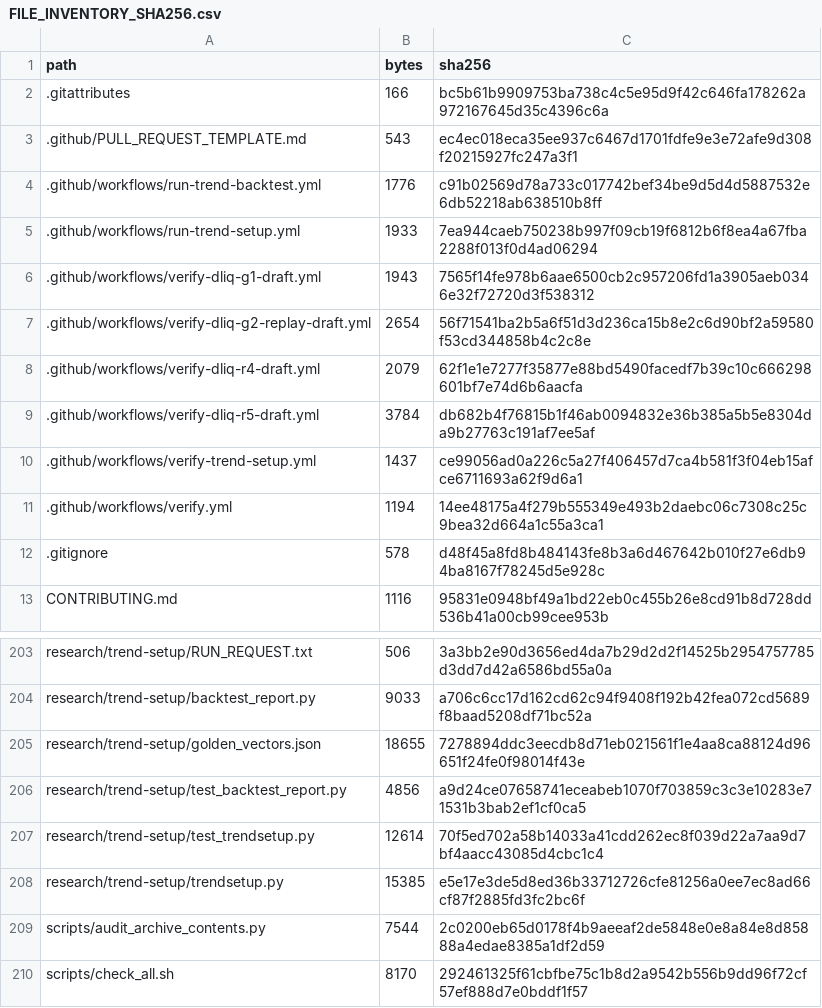
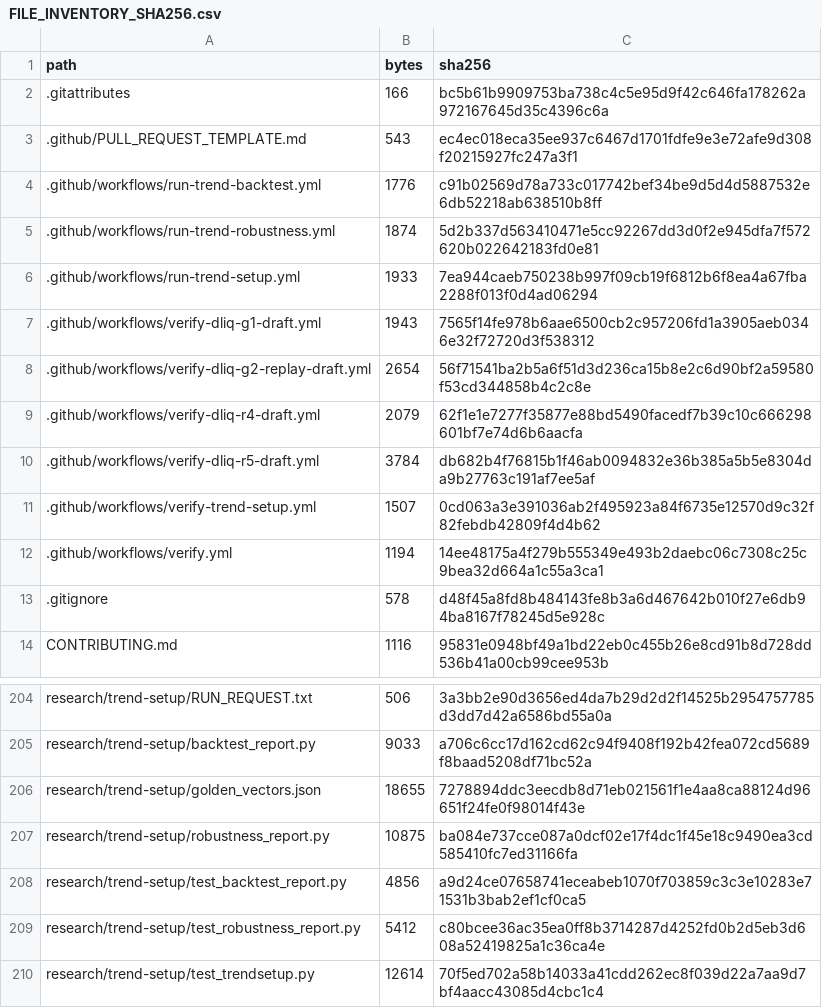
Before and after one commit to aminshahsaheb/btc-signal-lab, a CSV file: docs/FILE_INVENTORY_SHA256.csv, drawn as a sheet; only a part is shown, gaps mark what is left out; the shorter side is filled out with more unchanged rows.

```diff
--- a/docs/FILE_INVENTORY_SHA256.csv
+++ b/docs/FILE_INVENTORY_SHA256.csv
@@ -4,2 +4,3 @@ path,bytes,sha256
 .github/workflows/run-trend-backtest.yml,1776,c91b02569d78a733c017742bef34be9d5d4d5887532e6db52218ab638510b8ff
+.github/workflows/run-trend-robustness.yml,1874,5d2b337d563410471e5cc92267dd3d0f2e945dfa7f572620b022642183fd0e81
 .github/workflows/run-trend-setup.yml,1933,7ea944caeb750238b997f09cb19f6812b6f8ea4a67fba2288f013f0d4ad06294
@@ -9,3 +10,3 @@ path,bytes,sha256
 .github/workflows/verify-dliq-r5-draft.yml,3784,db682b4f76815b1f46ab0094832e36b385a5b5e8304da9b27763c191af7ee5af
-.github/workflows/verify-trend-setup.yml,1437,ce99056ad0a226c5a27f406457d7ca4b581f3f04eb15afce6711693a62f9d6a1
+.github/workflows/verify-trend-setup.yml,1507,0cd063a3e391036ab2f495923a84f6735e12570d9c32f82febdb42809f4d4b62
 .github/workflows/verify.yml,1194,14ee48175a4f279b555349e493b2daebc06c7308c25c9bea32d664a1c55a3ca1
@@ -205,3 +206,5 @@ research/trend-setup/backtest_report.py,9033,a706c6cc17d162cd62c94f9408f192b42fe
 research/trend-setup/golden_vectors.json,18655,7278894ddc3eecdb8d71eb021561f1e4aa8ca88124d96651f24fe0f98014f43e
+research/trend-setup/robustness_report.py,10875,ba084e737cce087a0dcf02e17f4dc1f45e18c9490ea3cd585410fc7ed31166fa
 research/trend-setup/test_backtest_report.py,4856,a9d24ce07658741eceabeb1070f703859c3c3e10283e71531b3bab2ef1cf0ca5
+research/trend-setup/test_robustness_report.py,5412,c80bcee36ac35ea0ff8b3714287d4252fd0b2d5eb3d608a52419825a1c36ca4e
 research/trend-setup/test_trendsetup.py,12614,70f5ed702a58b14033a41cdd262ec8f039d22a7aa9d7bf4aacc43085d4cbc1c4
```
Also changed, not shown: 4 other files.
